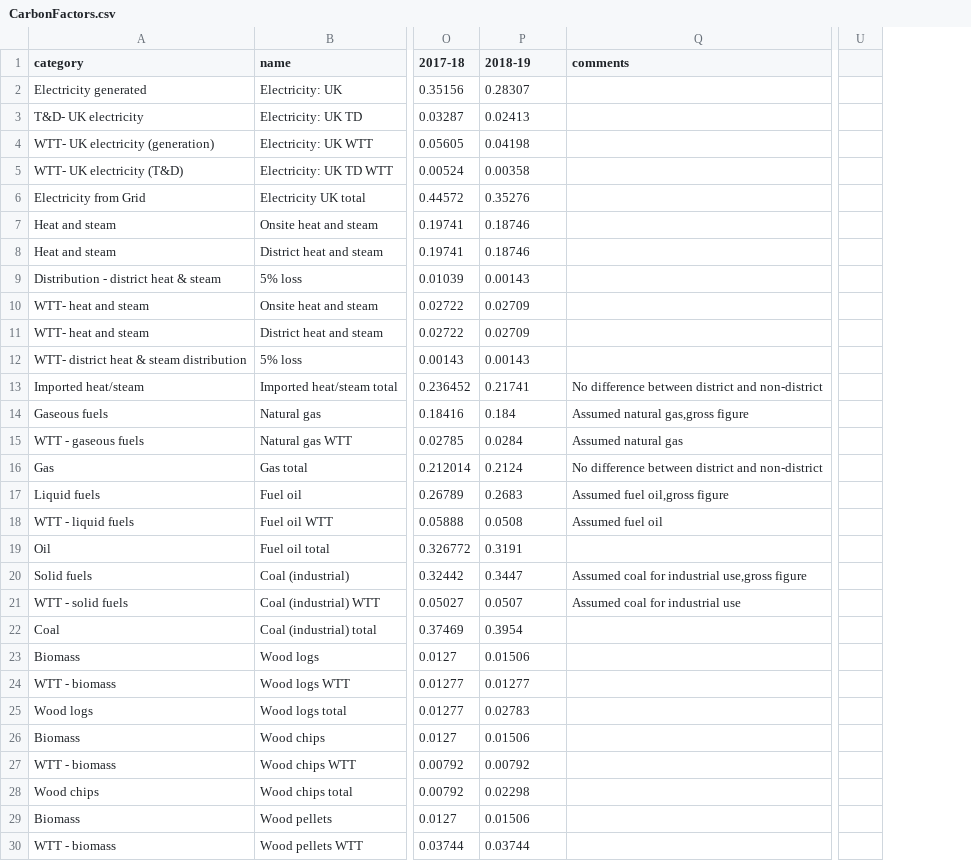
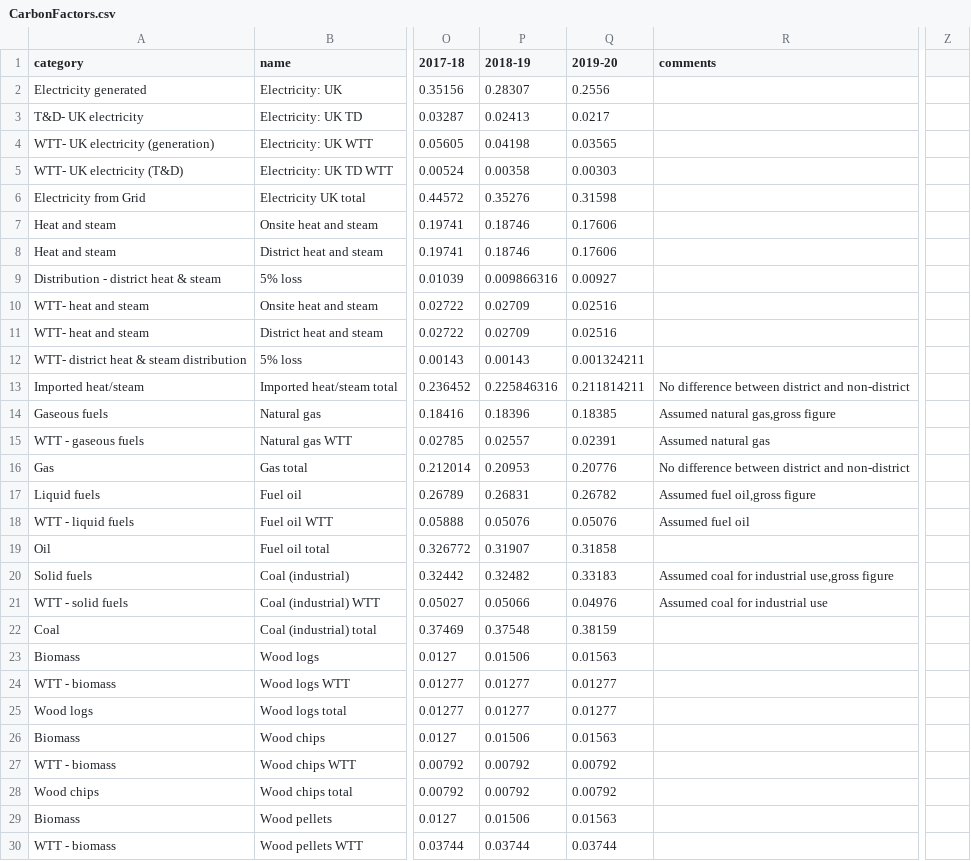
Before and after one commit to tstephen/srp, a CSV file: sreport/src/main/resources/data/CarbonFactors.csv, drawn as a sheet; only a part is shown, gaps mark what is left out; removed rows and columns are numbered as before the commit, all else as after; the diff covers the shown part only; the diff names each change by its address in the sheet, - before the commit and + after, or states it on an @@ line.

```diff
--- a/sreport/src/main/resources/data/CarbonFactors.csv
+++ b/sreport/src/main/resources/data/CarbonFactors.csv
+column Q (2019-20), rows 2-30: 0.2556 | 0.0217 | 0.03565 | 0.00303 | 0.31598 | 0.17606 | 0.17606 | 0.00927 | 0.02516 | 0.02516 | 0.001324211 | 0.211814211 | 0.18385 | 0.02391 | 0.20776 | 0.26782 | 0.05076 | 0.31858 | 0.33183 | 0.04976 | 0.38159 | 0.01563 | 0.01277 | 0.01277 | 0.01563 | 0.00792 | 0.00792 | 0.01563 | 0.03744
-column U, empty
+column Z, empty
-P9 (2018-19): 0.00143
+P9 (2018-19): 0.009866316
-P13 (2018-19): 0.21741
+P13 (2018-19): 0.225846316
-P14 (2018-19): 0.184
+P14 (2018-19): 0.18396
-P15 (2018-19): 0.0284
+P15 (2018-19): 0.02557
-P16 (2018-19): 0.2124
+P16 (2018-19): 0.20953
-P17 (2018-19): 0.2683
+P17 (2018-19): 0.26831
-P18 (2018-19): 0.0508
+P18 (2018-19): 0.05076
-P19 (2018-19): 0.3191
+P19 (2018-19): 0.31907
-P20 (2018-19): 0.3447
+P20 (2018-19): 0.32482
-P21 (2018-19): 0.0507
+P21 (2018-19): 0.05066
-P22 (2018-19): 0.3954
+P22 (2018-19): 0.37548
-P25 (2018-19): 0.02783
+P25 (2018-19): 0.01277
-P28 (2018-19): 0.02298
+P28 (2018-19): 0.00792
```
Also changed, not shown: 40 edited cells elsewhere in this file, 4 other files.
